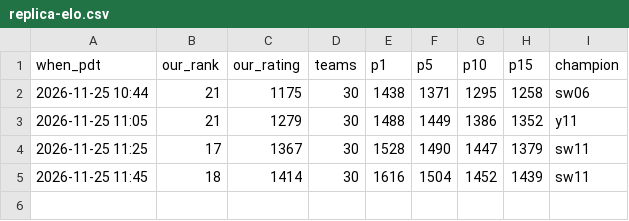
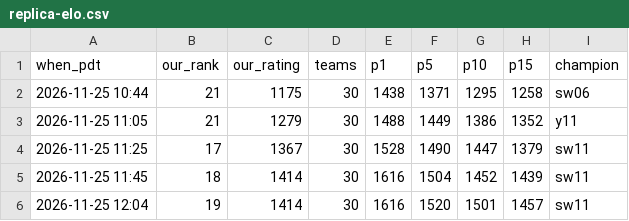
Before and after one commit to terryvanbelle/battlecode25b-vibe, a CSV file: progress/replica-elo.csv, drawn as a sheet; the diff names each change by its address in the sheet, - before the commit and + after, or states it on an @@ line.

```diff
--- a/progress/replica-elo.csv
+++ b/progress/replica-elo.csv
+row 6: 2026-11-25 12:04 | 19 | 1414 | 30 | 1616 | 1520 | 1501 | 1457 | sw11
```
Also changed, not shown: 2 other files.
